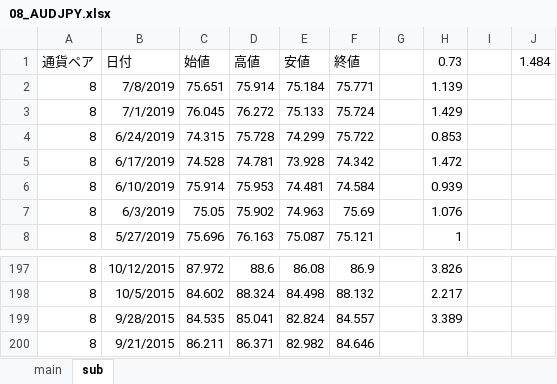
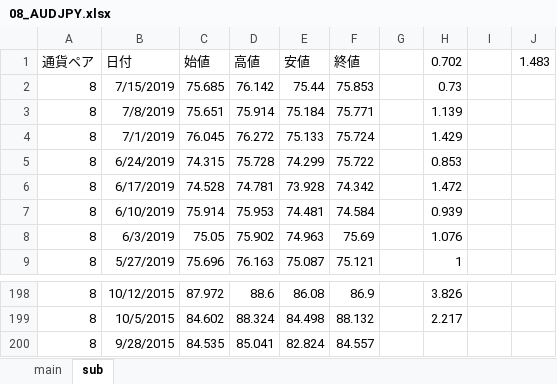
Before and after one commit to atsushi20150730/volatility, an Excel workbook: volatility/src/xls/08_AUDJPY.xlsx, sheet sub, drawn as a sheet; only a part is shown, gaps mark what is left out; values as stored, in another font and other column widths than the file's, no borders; removed rows and columns are numbered as before the commit, all else as after; the diff names each change by its address in the sheet, - before the commit and + after, or states it on an @@ line.

```diff
--- a/volatility/src/xls/08_AUDJPY.xlsx (sheet sub)
+++ b/volatility/src/xls/08_AUDJPY.xlsx (sheet sub)
-H1: 0.73
+H1: 0.702
-J1: 1.484
+J1: 1.483
+row 2: 8 | 7/15/2019 | 75.685 | 76.142 | 75.44 | 75.853 |  | 0.73
-H200 (0.702): 3.389
+H200 (0.702): (empty)
-row 200: 8 | 9/21/2015 | 86.211 | 86.371 | 82.982 | 84.646
```
Also changed, not shown: sheet main, formulas that keep their value, volatility/src/xls/06_CADJPY.xlsx, volatility/src/xls/14_CHFJPY.xlsx, 21 other files.
